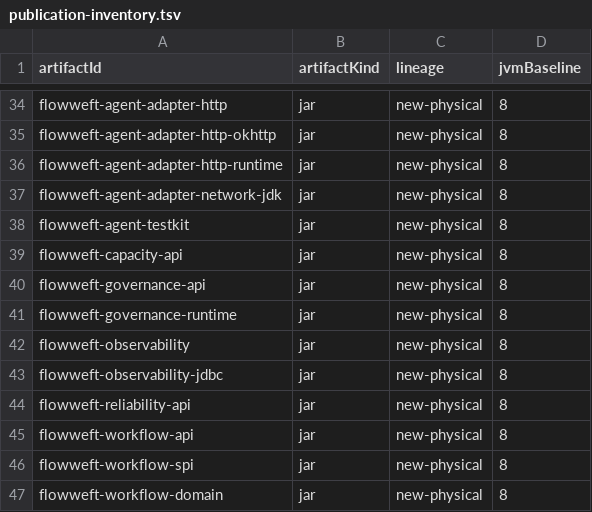
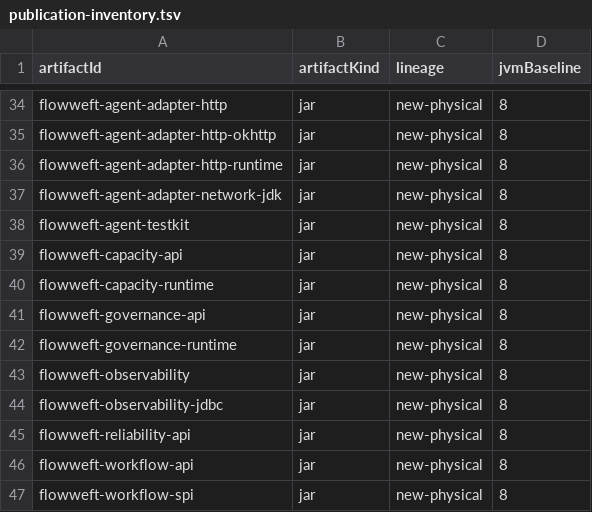
Before and after one commit to icen-ai/file-weft, a TSV file: gradle/publication-inventory.tsv, drawn as a sheet; only a part is shown, gaps mark what is left out; the shorter side is filled out with more unchanged rows.

```diff
--- a/gradle/publication-inventory.tsv
+++ b/gradle/publication-inventory.tsv
@@ -39,2 +39,3 @@ flowweft-agent-testkit	jar	new-physical	8
 flowweft-capacity-api	jar	new-physical	8
+flowweft-capacity-runtime	jar	new-physical	8
 flowweft-governance-api	jar	new-physical	8
```
Also changed, not shown: gradle/compatibility/jvm-api-baselines.tsv, 13 other files.
